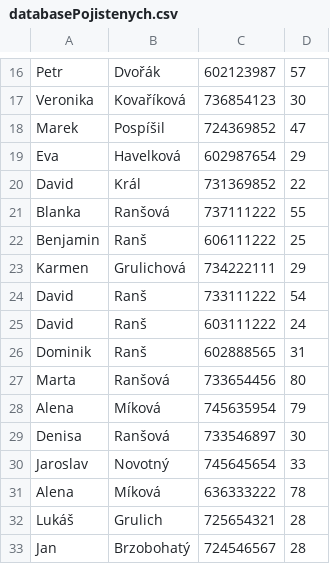
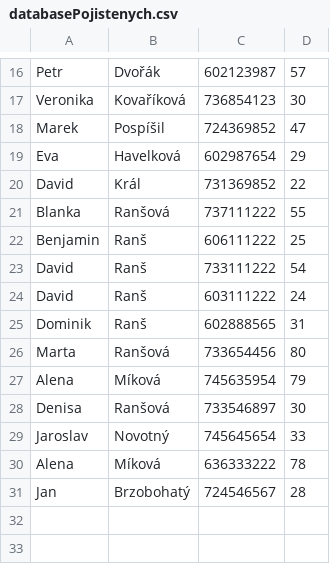
Before and after one commit to DARS68/project01, a CSV file: Pojisteni_easy/bin/Debug/net6.0/databasePojistenych.csv, drawn as a sheet; only a part is shown, gaps mark what is left out.

Commit message:
odebrání dvou pojištěných

```diff
--- a/Pojisteni_easy/bin/Debug/net6.0/databasePojistenych.csv
+++ b/Pojisteni_easy/bin/Debug/net6.0/databasePojistenych.csv
@@ -22,3 +22,2 @@ Blanka,Ranšová,737111222,55
 Benjamin,Ranš,606111222,25
-Karmen,Grulichová,734222111,29
 David,Ranš,733111222,54
@@ -31,3 +30,2 @@ Jaroslav,Novotný,745645654,33
 Alena,Míková,636333222,78
-Lukáš,Grulich,725654321,28
 Jan,Brzobohatý,724546567,28
```
